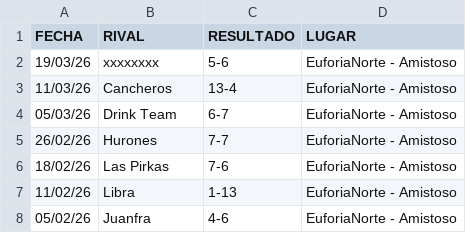
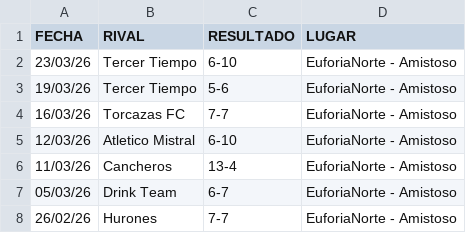
Before and after one commit to hescalag-web/barbarosfc, a CSV file: docs/statistics.csv, drawn as a sheet; only a part is shown; the shorter side is filled out with more unchanged rows.

Commit message:
amistosos

```diff
--- a/docs/statistics.csv
+++ b/docs/statistics.csv
@@ -1,3 +1,6 @@
 FECHA,RIVAL,RESULTADO,LUGAR
-19/03/26,xxxxxxxx,5-6,EuforiaNorte - Amistoso
+23/03/26,Tercer Tiempo,6-10,EuforiaNorte - Amistoso
+19/03/26,Tercer Tiempo,5-6,EuforiaNorte - Amistoso
+16/03/26,Torcazas FC,7-7,EuforiaNorte - Amistoso
+12/03/26,Atletico Mistral,6-10,EuforiaNorte - Amistoso
 11/03/26,Cancheros,13-4,EuforiaNorte - Amistoso
```
Also changed, not shown: docs/statistics_scorer.csv.
